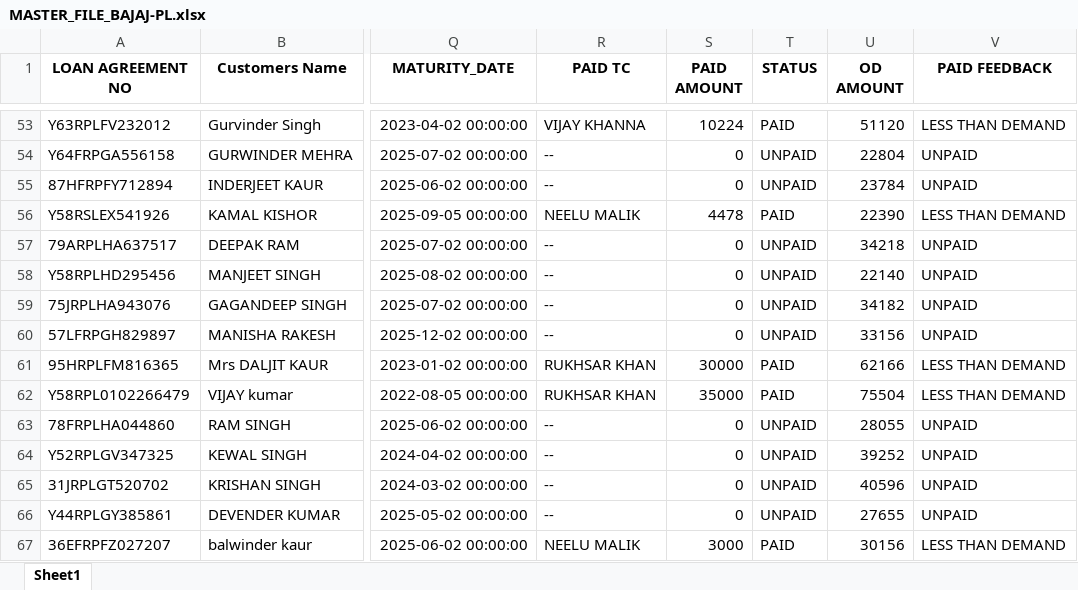
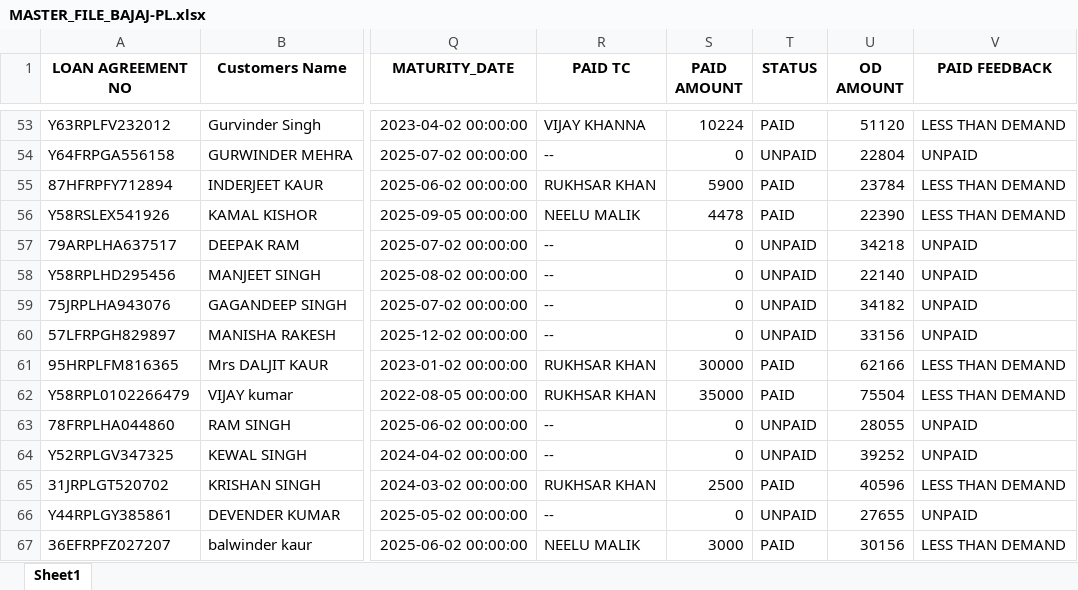
Before and after one commit to mohaksehgal/Website_on_MAC, an Excel workbook: media/BAJAJ-PL/MIS/FEB 22/MASTER_FILE_BAJAJ-PL.xlsx, sheet Sheet1, drawn as a sheet; only a part is shown, gaps mark what is left out; values as stored, in another font and other column widths than the file's, no borders; the diff names each change by its address in the sheet, - before the commit and + after, or states it on an @@ line.

```diff
--- a/media/BAJAJ-PL/MIS/FEB 22/MASTER_FILE_BAJAJ-PL.xlsx (sheet Sheet1)
+++ b/media/BAJAJ-PL/MIS/FEB 22/MASTER_FILE_BAJAJ-PL.xlsx (sheet Sheet1)
-R55 (PAID TC): --
+R55 (PAID TC): RUKHSAR KHAN
-S55 (PAID AMOUNT): 0
+S55 (PAID AMOUNT): 5900
-T55 (STATUS): UNPAID
+T55 (STATUS): PAID
-V55 (PAID FEEDBACK): UNPAID
+V55 (PAID FEEDBACK): LESS THAN DEMAND
-R65 (PAID TC): --
+R65 (PAID TC): RUKHSAR KHAN
-S65 (PAID AMOUNT): 0
+S65 (PAID AMOUNT): 2500
-T65 (STATUS): UNPAID
+T65 (STATUS): PAID
-V65 (PAID FEEDBACK): UNPAID
+V65 (PAID FEEDBACK): LESS THAN DEMAND
```
Also changed, not shown: media/BAJAJ-PL/Billing/FEB 22/BAJAJ-PL Billing MIS.xlsx, media/BAJAJ-PL/Billing/FEB 22/BAJAJ-PL Billing.xlsx, 11 other files.
